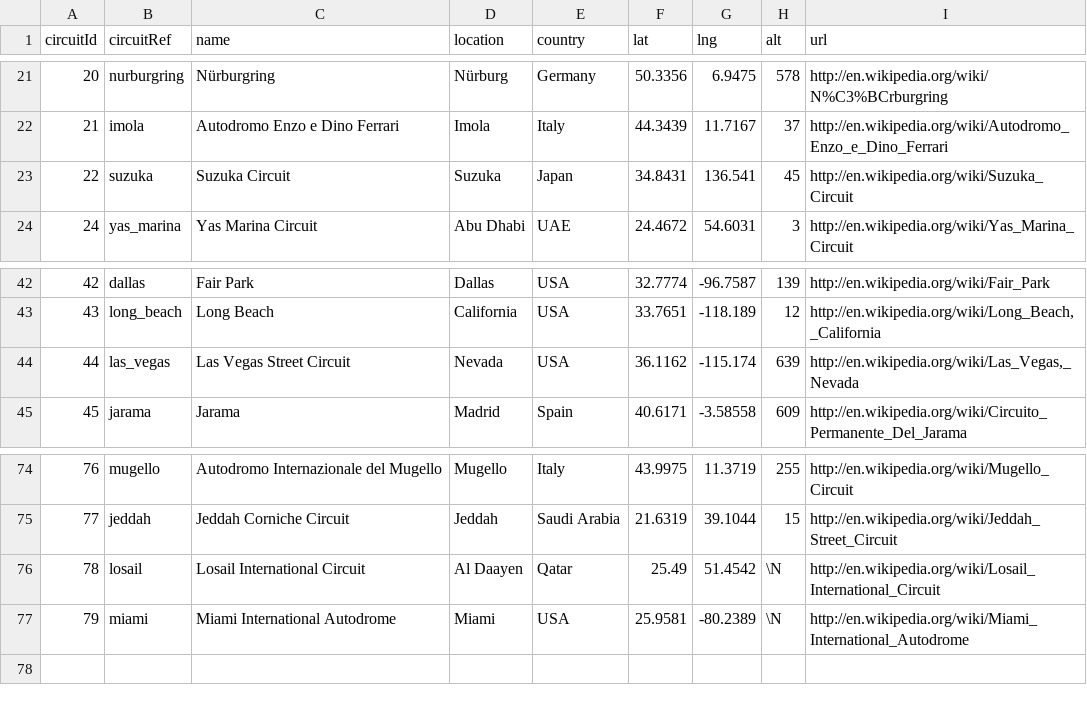
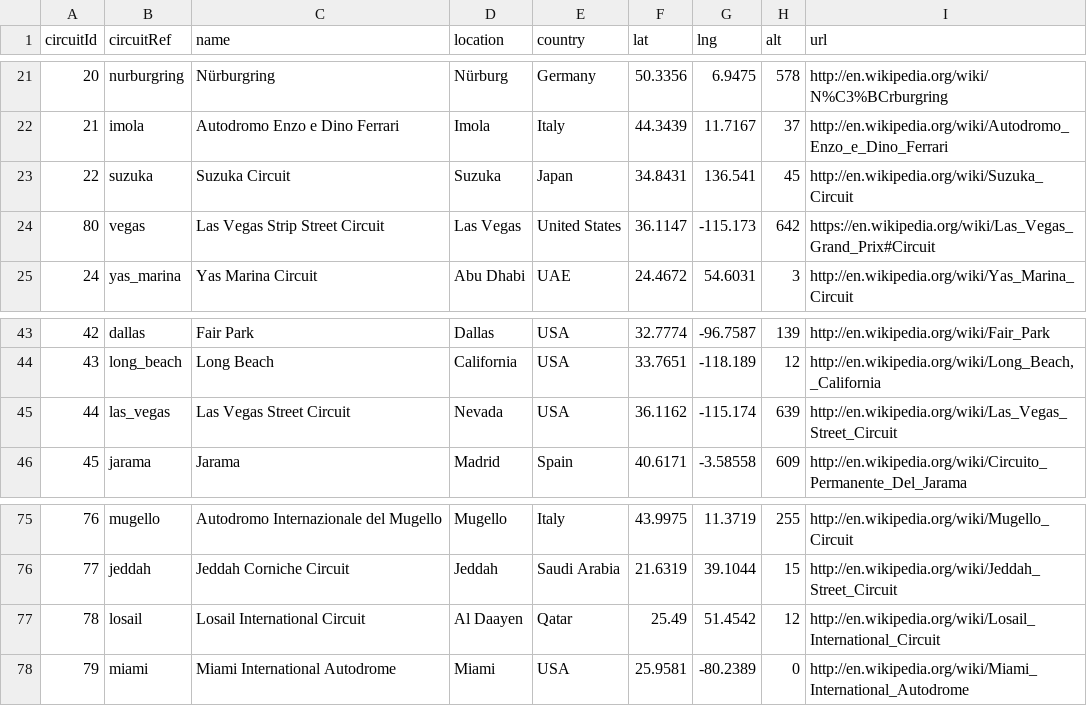
Before and after one commit to madrian98/Formula1DataExploration, a CSV file: Data/circuits.csv, drawn as a sheet; only a part is shown, gaps mark what is left out.

Commit message:
Update constructors, circuits, and drivers data with new entries and corrections

```diff
--- a/Data/circuits.csv
+++ b/Data/circuits.csv
@@ -23,2 +23,3 @@ circuitId,circuitRef,name,location,country,lat,lng,alt,url
 22,"suzuka","Suzuka Circuit","Suzuka","Japan",34.8431,136.541,45,"http://en.wikipedia.org/wiki/Suzuka_Circuit"
+80,"vegas","Las Vegas Strip Street Circuit","Las Vegas","United States",36.1147,-115.173,642,"https://en.wikipedia.org/wiki/Las_Vegas_Grand_Prix#Circuit"
 24,"yas_marina","Yas Marina Circuit","Abu Dhabi","UAE",24.4672,54.6031,3,"http://en.wikipedia.org/wiki/Yas_Marina_Circuit"
@@ -43,3 +44,3 @@ circuitId,circuitRef,name,location,country,lat,lng,alt,url
 43,"long_beach","Long Beach","California","USA",33.7651,-118.189,12,"http://en.wikipedia.org/wiki/Long_Beach,_California"
-44,"las_vegas","Las Vegas Street Circuit","Nevada","USA",36.1162,-115.174,639,"http://en.wikipedia.org/wiki/Las_Vegas,_Nevada"
+44,"las_vegas","Las Vegas Street Circuit","Nevada","USA",36.1162,-115.174,639,"http://en.wikipedia.org/wiki/Las_Vegas_Street_Circuit"
 45,"jarama","Jarama","Madrid","Spain",40.6171,-3.58558,609,"http://en.wikipedia.org/wiki/Circuito_Permanente_Del_Jarama"
@@ -75,3 +76,3 @@ circuitId,circuitRef,name,location,country,lat,lng,alt,url
 77,"jeddah","Jeddah Corniche Circuit","Jeddah","Saudi Arabia",21.6319,39.1044,15,"http://en.wikipedia.org/wiki/Jeddah_Street_Circuit"
-78,"losail","Losail International Circuit","Al Daayen","Qatar",25.49,51.4542,\N,"http://en.wikipedia.org/wiki/Losail_International_Circuit"
-79,"miami","Miami International Autodrome","Miami","USA",25.9581,-80.2389,\N,"http://en.wikipedia.org/wiki/Miami_International_Autodrome"
+78,"losail","Losail International Circuit","Al Daayen","Qatar",25.49,51.4542,12,"http://en.wikipedia.org/wiki/Losail_International_Circuit"
+79,"miami","Miami International Autodrome","Miami","USA",25.9581,-80.2389,0,"http://en.wikipedia.org/wiki/Miami_International_Autodrome"
```
Also changed, not shown: Data/constructors.csv, Data/drivers.csv, 5 other files.
